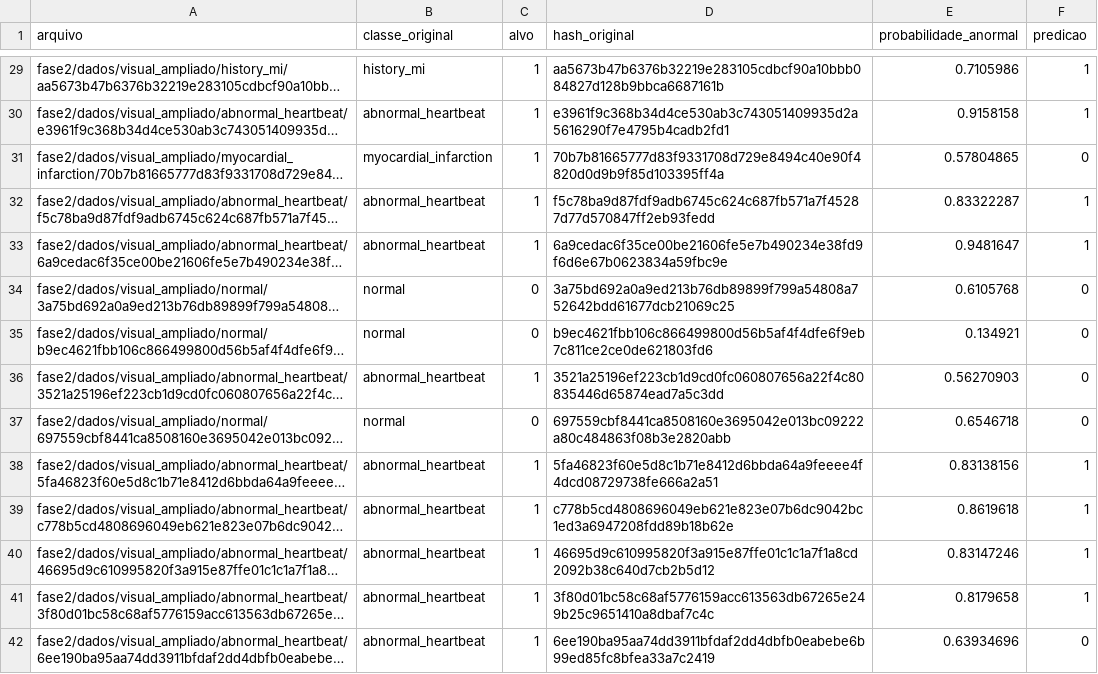
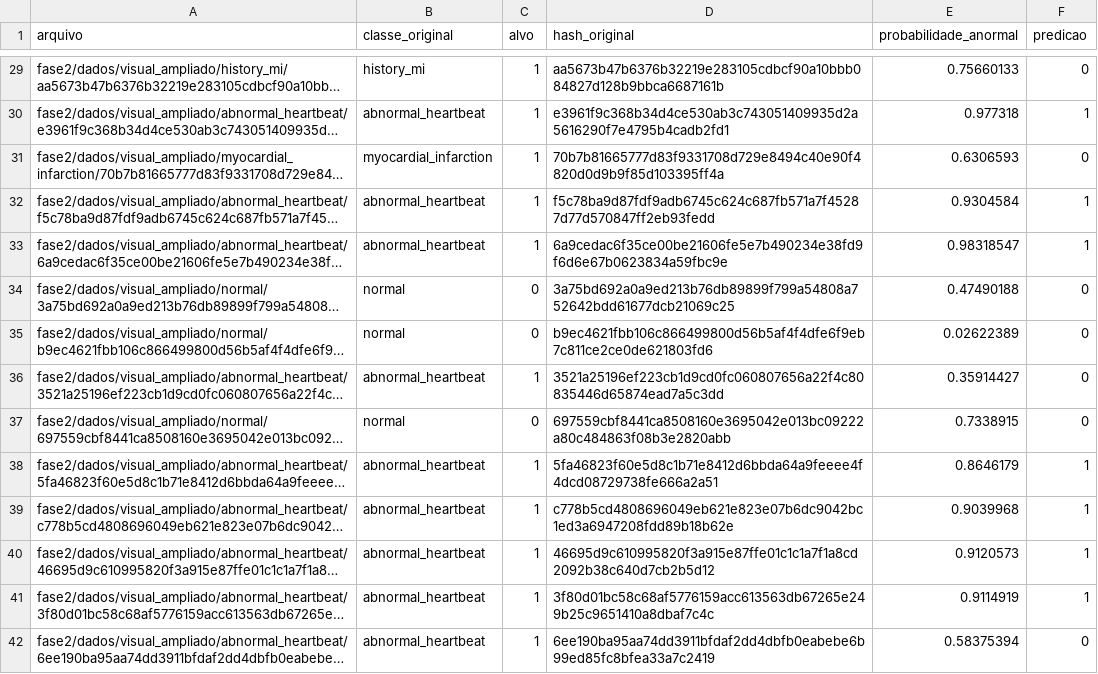
Before and after one commit to murilosalla-blip/fiap-ano02-fase01-cap01-cardioia, a CSV file: fase2/resultados/visual_ampliado/previsoes_teste.csv, drawn as a sheet; only a part is shown, gaps mark what is left out; long unchanged cells end in …; the diff covers the shown part only; the diff names each change by its address in the sheet, - before the commit and + after, or states it on an @@ line.

```diff
--- a/fase2/resultados/visual_ampliado/previsoes_teste.csv
+++ b/fase2/resultados/visual_ampliado/previsoes_teste.csv
-E29 (probabilidade_anormal): 0.7105986
+E29 (probabilidade_anormal): 0.75660133
-F29 (predicao): 1
+F29 (predicao): 0
-E30 (probabilidade_anormal): 0.9158158
+E30 (probabilidade_anormal): 0.977318
-E31 (probabilidade_anormal): 0.57804865
+E31 (probabilidade_anormal): 0.6306593
-E32 (probabilidade_anormal): 0.83322287
+E32 (probabilidade_anormal): 0.9304584
-E33 (probabilidade_anormal): 0.9481647
+E33 (probabilidade_anormal): 0.98318547
-E34 (probabilidade_anormal): 0.6105768
+E34 (probabilidade_anormal): 0.47490188
-E35 (probabilidade_anormal): 0.134921
+E35 (probabilidade_anormal): 0.02622389
-E36 (probabilidade_anormal): 0.56270903
+E36 (probabilidade_anormal): 0.35914427
-E37 (probabilidade_anormal): 0.6546718
+E37 (probabilidade_anormal): 0.7338915
-E38 (probabilidade_anormal): 0.83138156
+E38 (probabilidade_anormal): 0.8646179
-E39 (probabilidade_anormal): 0.8619618
+E39 (probabilidade_anormal): 0.9039968
-E40 (probabilidade_anormal): 0.83147246
+E40 (probabilidade_anormal): 0.9120573
-E41 (probabilidade_anormal): 0.8179658
+E41 (probabilidade_anormal): 0.9114919
-E42 (probabilidade_anormal): 0.63934696
+E42 (probabilidade_anormal): 0.58375394
```
Also changed, not shown: 90 edited cells elsewhere in this file, fase2/resultados/visual_ampliado/historico_treino.csv, 16 other files.
